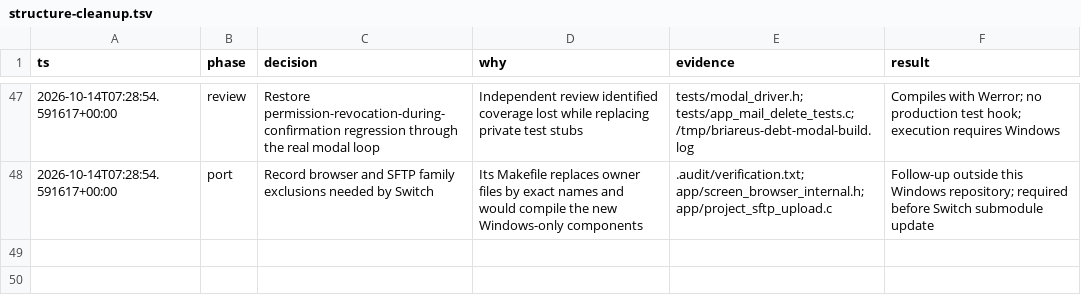
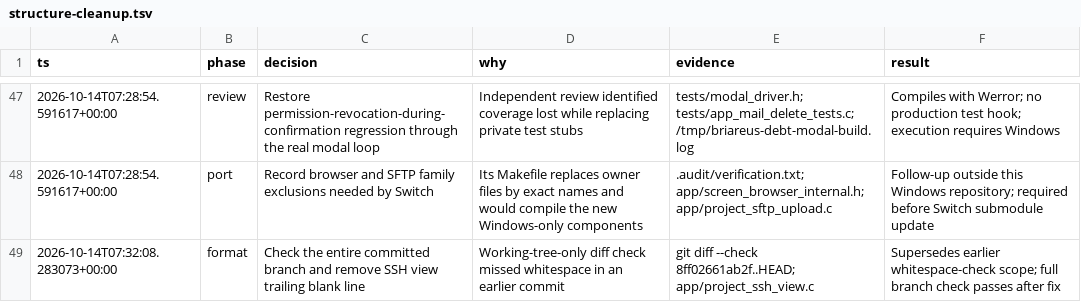
Before and after one commit to okanetsolutions/briareus-windows, a TSV file: .audit/structure-cleanup.tsv, drawn as a sheet; only a part is shown, gaps mark what is left out.

Commit message:
Verify formatting across the complete cleanup branch

```diff
--- a/.audit/structure-cleanup.tsv
+++ b/.audit/structure-cleanup.tsv
@@ -48 +48,2 @@ ts	phase	decision	why	evidence	result
 2026-10-14T07:28:54.591617+00:00	port	Record browser and SFTP family exclusions needed by Switch	Its Makefile replaces owner files by exact names and would compile the new Windows-only components	.audit/verification.txt; app/screen_browser_internal.h; app/project_sftp_upload.c	Follow-up outside this Windows repository; required before Switch submodule update
+2026-10-14T07:32:08.283073+00:00	format	Check the entire committed branch and remove SSH view trailing blank line	Working-tree-only diff check missed whitespace in an earlier commit	git diff --check 8ff02661ab2f..HEAD; app/project_ssh_view.c	Supersedes earlier whitespace-check scope; full branch check passes after fix
```
Also changed, not shown: 2 other files.
